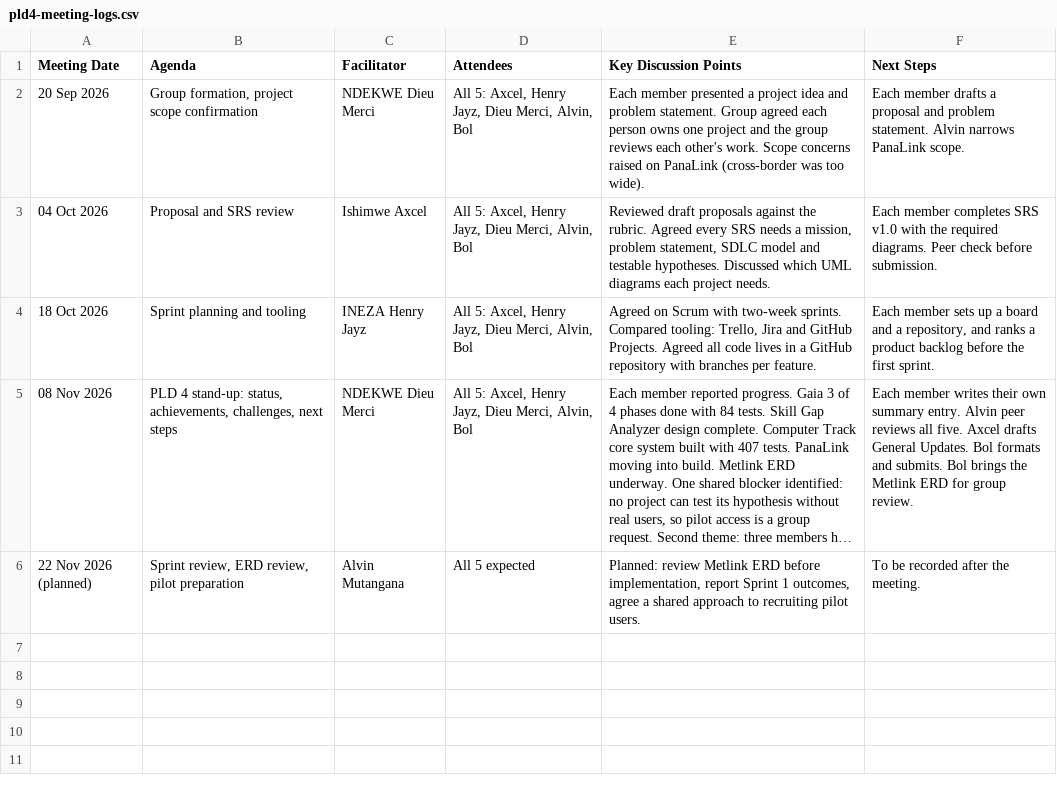
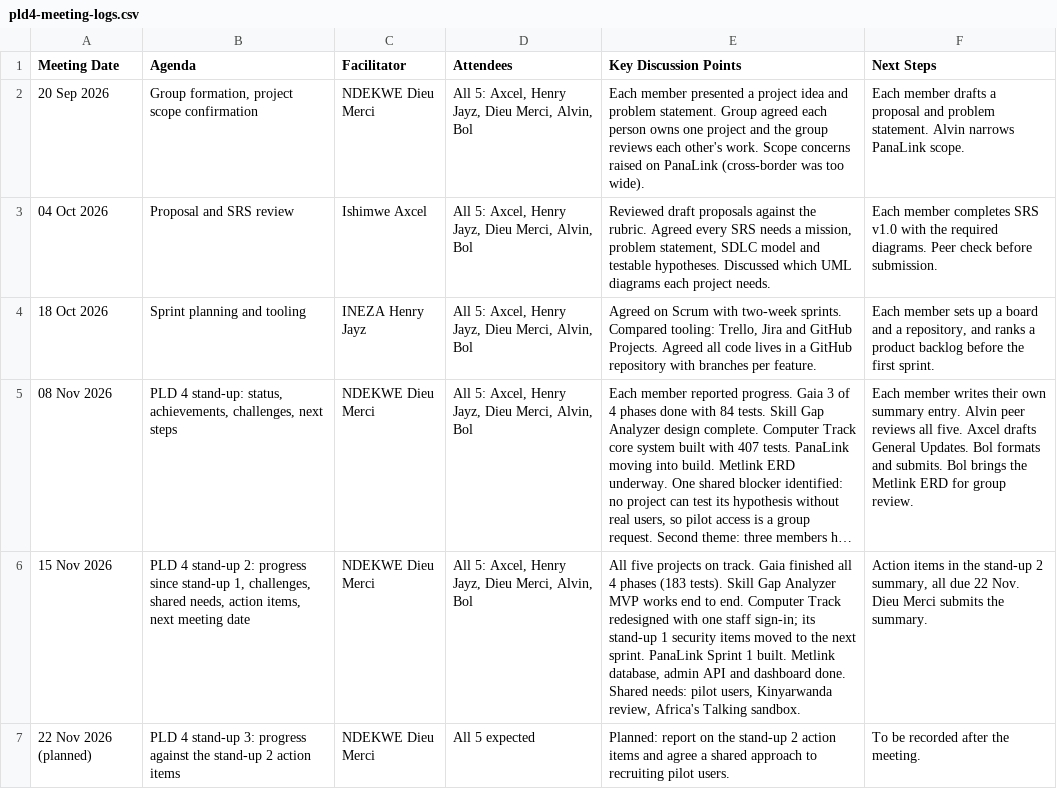
Before and after one commit to mndekwe-dot/Computer_Track, a CSV file: research/pld4-meeting-logs.csv, drawn as a sheet; long unchanged cells end in …; addresses are those after the commit; the diff names each change by its address in the sheet, - before the commit and + after, or states it on an @@ line.

Commit message:
docs(research): stand-up 2 records, and close out stand-up 1
Adds the stand-up 2 minutes and participation tracker, matching the
submitted summary. The meeting log now records 15 Nov as held and
22 Nov as the next stand-up, and the stand-up 1 tracker marks its last
two tasks complete.

```diff
--- a/research/pld4-meeting-logs.csv
+++ b/research/pld4-meeting-logs.csv
+row 6: 15 Nov 2026 | PLD 4 stand-up 2: progress since stand-up 1, challenges, shared needs, action items, next meeting date | NDEKWE Dieu Merci | All 5: Axcel, Henry Jayz, Dieu Merci, Alvin, Bol | All five projects on track. Gaia finished all 4 phases (183 tests). Skill Gap Analyzer MVP works end to end. Computer Track redesigned with one staff sign-in; its stand-up 1 security items moved to the next sprint. PanaLink Sprint 1 built. Metlink database, admin API and dashboard done. Shared needs: pilot users, Kinyarwanda review, Africa's Talking sandbox. | Action items in the stand-up 2 summary, all due 22 Nov. Dieu Merci submits the summary.
-B7 (Agenda): Sprint review, ERD review, pilot preparation
+B7 (Agenda): PLD 4 stand-up 3: progress against the stand-up 2 action items
-C7 (Facilitator): Alvin Mutangana
+C7 (Facilitator): NDEKWE Dieu Merci
-E7 (Key Discussion Points): Planned: review Metlink ERD before implementation, report Sprint 1 outcomes, agree a…
+E7 (Key Discussion Points): Planned: report on the stand-up 2 action items and agree a…
```
Also changed, not shown: research/pld4-group-tracker.csv, 3 other files.
